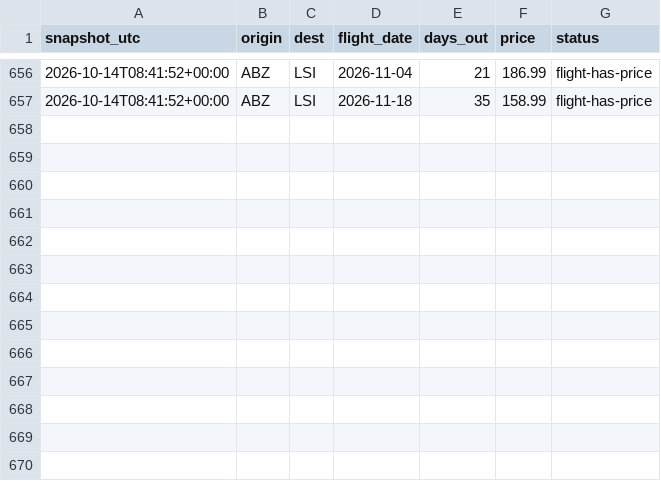
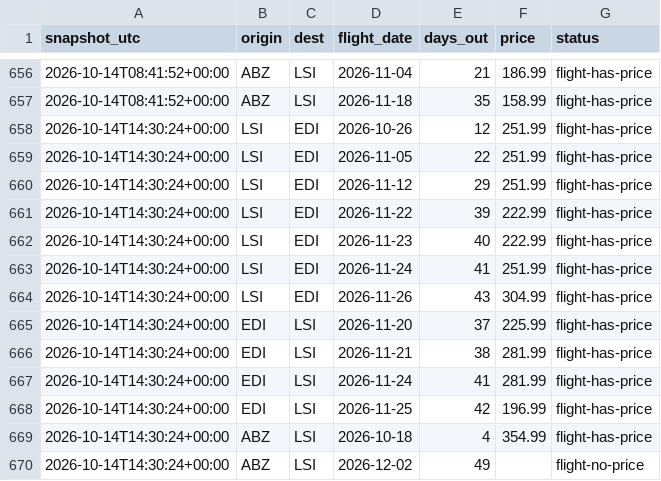
Before and after one commit to ShetlandJ/loganair-tracker, a CSV file: data/fares.csv, drawn as a sheet; only a part is shown, gaps mark what is left out.

```diff
--- a/data/fares.csv
+++ b/data/fares.csv
@@ -657 +657,14 @@ snapshot_utc,origin,dest,flight_date,days_out,price,status
 2026-10-14T08:41:52+00:00,ABZ,LSI,2026-11-18,35,158.99,flight-has-price
+2026-10-14T14:30:24+00:00,LSI,EDI,2026-10-26,12,251.99,flight-has-price
+2026-10-14T14:30:24+00:00,LSI,EDI,2026-11-05,22,251.99,flight-has-price
+2026-10-14T14:30:24+00:00,LSI,EDI,2026-11-12,29,251.99,flight-has-price
+2026-10-14T14:30:24+00:00,LSI,EDI,2026-11-22,39,222.99,flight-has-price
+2026-10-14T14:30:24+00:00,LSI,EDI,2026-11-23,40,222.99,flight-has-price
+2026-10-14T14:30:24+00:00,LSI,EDI,2026-11-24,41,251.99,flight-has-price
+2026-10-14T14:30:24+00:00,LSI,EDI,2026-11-26,43,304.99,flight-has-price
+2026-10-14T14:30:24+00:00,EDI,LSI,2026-11-20,37,225.99,flight-has-price
+2026-10-14T14:30:24+00:00,EDI,LSI,2026-11-21,38,281.99,flight-has-price
+2026-10-14T14:30:24+00:00,EDI,LSI,2026-11-24,41,281.99,flight-has-price
+2026-10-14T14:30:24+00:00,EDI,LSI,2026-11-25,42,196.99,flight-has-price
+2026-10-14T14:30:24+00:00,ABZ,LSI,2026-10-18,4,354.99,flight-has-price
+2026-10-14T14:30:24+00:00,ABZ,LSI,2026-12-02,49,,flight-no-price
```
Also changed, not shown: data/runs.csv.
